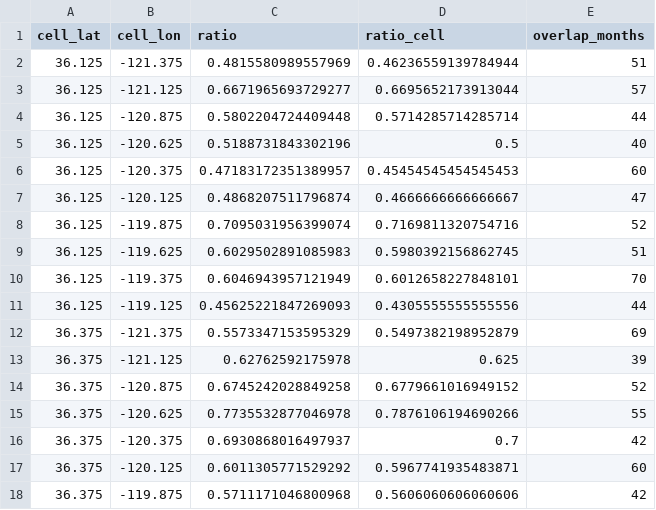
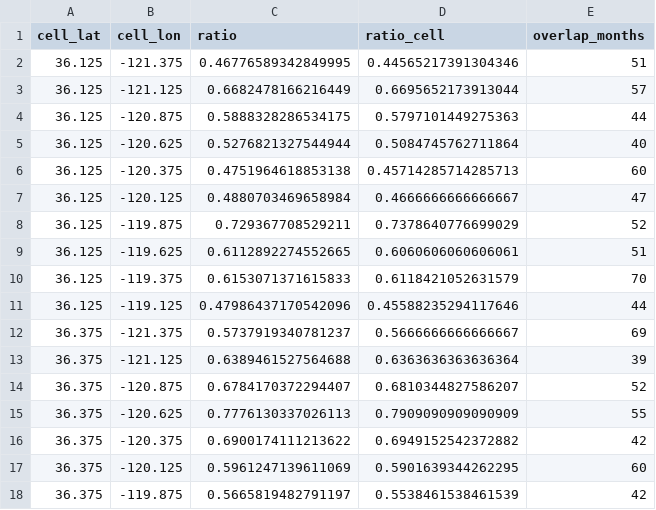
Before and after one commit to Ritika-Bhati-2266/Harmonization-of-MODIS-and-VIIRS-Hot-Spots, a CSV file: data/cell_calibration.csv, drawn as a sheet; only a part is shown; the diff covers the shown part only.

```diff
--- a/data/cell_calibration.csv
+++ b/data/cell_calibration.csv
@@ -1,18 +1,18 @@
 cell_lat,cell_lon,ratio,ratio_cell,overlap_months
-36.125,-121.375,0.4815580989557969,0.46236559139784944,51
-36.125,-121.125,0.6671965693729277,0.6695652173913044,57
-36.125,-120.875,0.5802204724409448,0.5714285714285714,44
-36.125,-120.625,0.5188731843302196,0.5,40
-36.125,-120.375,0.47183172351389957,0.45454545454545453,60
-36.125,-120.125,0.4868207511796874,0.4666666666666667,47
-36.125,-119.875,0.7095031956399074,0.7169811320754716,52
-36.125,-119.625,0.6029502891085983,0.5980392156862745,51
-36.125,-119.375,0.6046943957121949,0.6012658227848101,70
-36.125,-119.125,0.45625221847269093,0.4305555555555556,44
-36.375,-121.375,0.5573347153595329,0.5497382198952879,69
-36.375,-121.125,0.62762592175978,0.625,39
-36.375,-120.875,0.6745242028849258,0.6779661016949152,52
-36.375,-120.625,0.7735532877046978,0.7876106194690266,55
-36.375,-120.375,0.6930868016497937,0.7,42
-36.375,-120.125,0.6011305771529292,0.5967741935483871,60
-36.375,-119.875,0.5711171046800968,0.5606060606060606,42
+36.125,-121.375,0.46776589342849995,0.44565217391304346,51
+36.125,-121.125,0.6682478166216449,0.6695652173913044,57
+36.125,-120.875,0.5888328286534175,0.5797101449275363,44
+36.125,-120.625,0.5276821327544944,0.5084745762711864,40
+36.125,-120.375,0.4751964618853138,0.45714285714285713,60
+36.125,-120.125,0.4880703469658984,0.4666666666666667,47
+36.125,-119.875,0.729367708529211,0.7378640776699029,52
+36.125,-119.625,0.6112892274552665,0.6060606060606061,51
+36.125,-119.375,0.6153071371615833,0.6118421052631579,70
+36.125,-119.125,0.47986437170542096,0.45588235294117646,44
+36.375,-121.375,0.5737919340781237,0.5666666666666667,69
+36.375,-121.125,0.6389461527564688,0.6363636363636364,39
+36.375,-120.875,0.6784170372294407,0.6810344827586207,52
+36.375,-120.625,0.7776130337026113,0.7909090909090909,55
+36.375,-120.375,0.6900174111213622,0.6949152542372882,42
+36.375,-120.125,0.5961247139611069,0.5901639344262295,60
+36.375,-119.875,0.5665819482791197,0.5538461538461539,42
```
Also changed, not shown: 158 edited cells elsewhere in this file, 13 other files.
